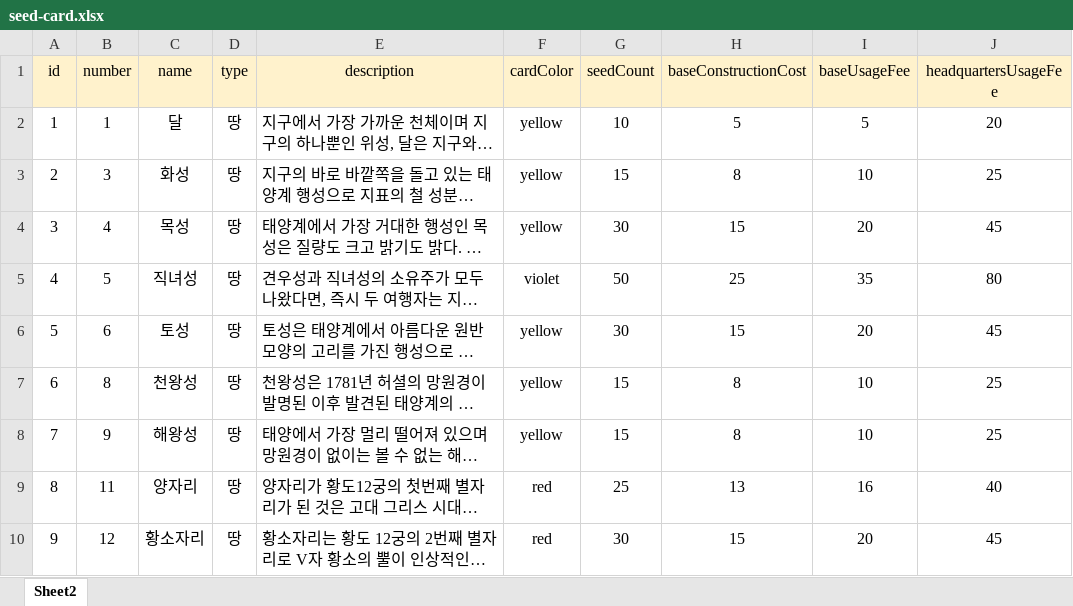
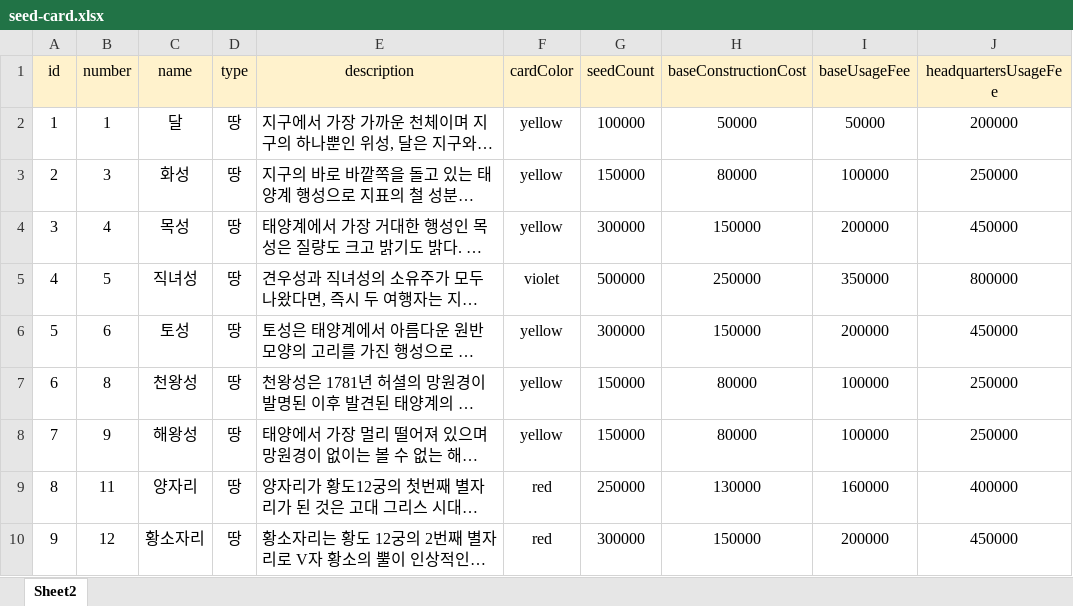
Before and after one commit to KIM9909/GamePlanet, an Excel workbook: meeple_back/src/main/resources/game-element/seed-card.xlsx, sheet Sheet2, drawn as a sheet; only a part is shown; long unchanged cells end in …; values as stored, in another font and other column widths than the file's, no borders; the diff covers the shown part only; the diff names each change by its address in the sheet, - before the commit and + after, or states it on an @@ line.

```diff
--- a/meeple_back/src/main/resources/game-element/seed-card.xlsx (sheet Sheet2)
+++ b/meeple_back/src/main/resources/game-element/seed-card.xlsx (sheet Sheet2)
-G2 (seedCount): 10
+G2 (seedCount): 100000
-H2 (baseConstructionCost): 5
+H2 (baseConstructionCost): 50000
-I2 (baseUsageFee): 5
+I2 (baseUsageFee): 50000
-J2 (headquartersUsageFee): 20
+J2 (headquartersUsageFee): 200000
-G3 (seedCount): 15
+G3 (seedCount): 150000
-H3 (baseConstructionCost): 8
+H3 (baseConstructionCost): 80000
-I3 (baseUsageFee): 10
+I3 (baseUsageFee): 100000
-J3 (headquartersUsageFee): 25
+J3 (headquartersUsageFee): 250000
-G4 (seedCount): 30
+G4 (seedCount): 300000
-H4 (baseConstructionCost): 15
+H4 (baseConstructionCost): 150000
-I4 (baseUsageFee): 20
+I4 (baseUsageFee): 200000
-J4 (headquartersUsageFee): 45
+J4 (headquartersUsageFee): 450000
-G5 (seedCount): 50
+G5 (seedCount): 500000
-H5 (baseConstructionCost): 25
+H5 (baseConstructionCost): 250000
-I5 (baseUsageFee): 35
+I5 (baseUsageFee): 350000
-J5 (headquartersUsageFee): 80
+J5 (headquartersUsageFee): 800000
-G6 (seedCount): 30
+G6 (seedCount): 300000
-H6 (baseConstructionCost): 15
+H6 (baseConstructionCost): 150000
-I6 (baseUsageFee): 20
+I6 (baseUsageFee): 200000
-J6 (headquartersUsageFee): 45
+J6 (headquartersUsageFee): 450000
-G7:G8 (seedCount): 15
+G7:G8 (seedCount): 150000
-H7:H8 (baseConstructionCost): 8
+H7:H8 (baseConstructionCost): 80000
-I7:I8 (baseUsageFee): 10
+I7:I8 (baseUsageFee): 100000
-J7:J8 (headquartersUsageFee): 25
+J7:J8 (headquartersUsageFee): 250000
-G9 (seedCount): 25
+G9 (seedCount): 250000
-H9 (baseConstructionCost): 13
+H9 (baseConstructionCost): 130000
-I9 (baseUsageFee): 16
+I9 (baseUsageFee): 160000
-J9 (headquartersUsageFee): 40
+J9 (headquartersUsageFee): 400000
-G10 (seedCount): 30
+G10 (seedCount): 300000
-H10 (baseConstructionCost): 15
+H10 (baseConstructionCost): 150000
-I10 (baseUsageFee): 20
+I10 (baseUsageFee): 200000
-J10 (headquartersUsageFee): 45
+J10 (headquartersUsageFee): 450000
```
Also changed, not shown: 68 edited cells elsewhere in this sheet, meeple_back/src/main/resources/game-element/bluemarble-tile.xlsx, 1 other file.
